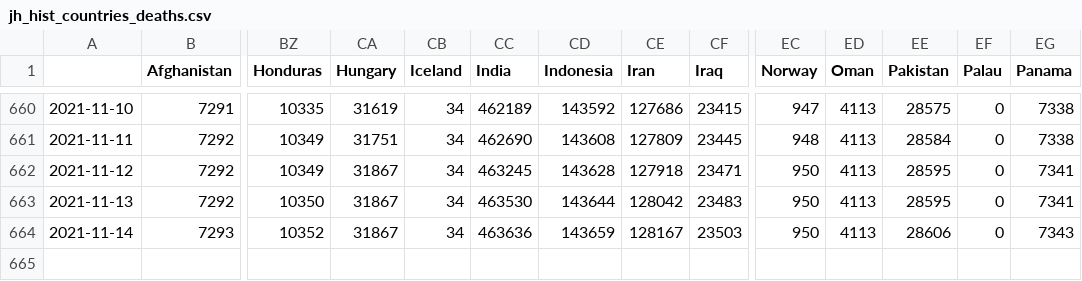
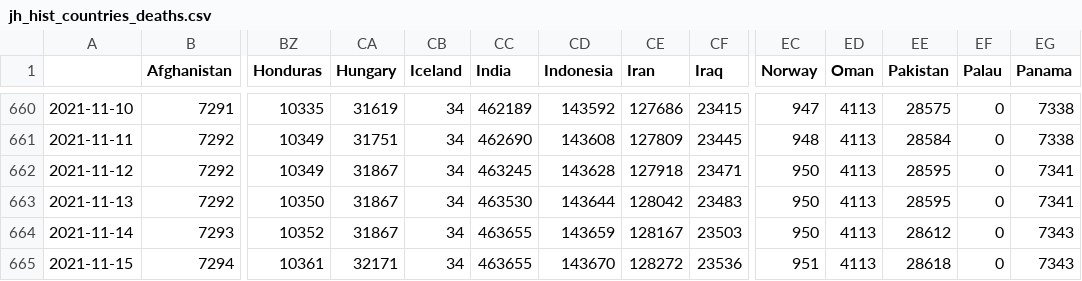
Before and after one commit to BrianLDev/Covid19_Analytics, a CSV file: Datasets/JH/jh_hist_countries_deaths.csv, drawn as a sheet; only a part is shown, gaps mark what is left out; rows hold the shown columns only; the diff names each change by its address in the sheet, - before the commit and + after, or states it on an @@ line.

```diff
--- a/Datasets/JH/jh_hist_countries_deaths.csv
+++ b/Datasets/JH/jh_hist_countries_deaths.csv
-CC664 (India): 463636
+CC664 (India): 463655
-EE664 (Pakistan): 28606
+EE664 (Pakistan): 28612
+row 665: 2021-11-15 | 7294 | 10361 | 32171 | 34 | 463655 | 143670 | 128272 | 23536 | 951 | 4113 | 28618 | 0 | 7343
```
Also changed, not shown: Datasets/JH/jh_hist_countries_cases.csv, Datasets/JH/jh_hist_usstates_cases_pct.csv, 18 other files.
